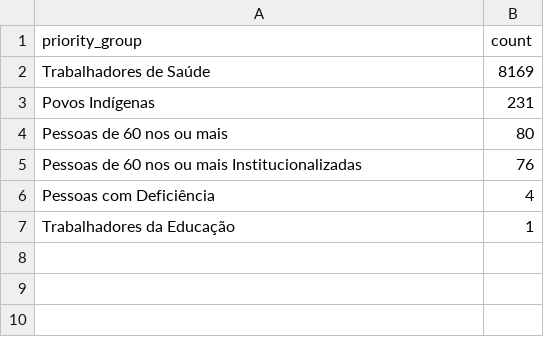
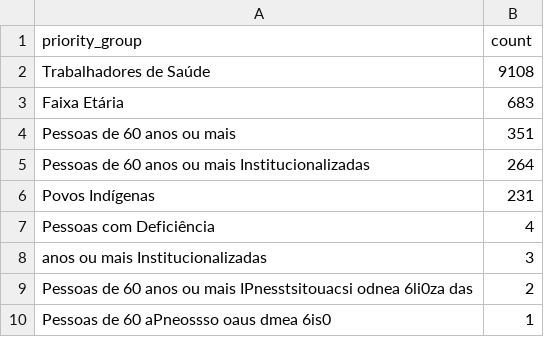
Before and after one commit to rbelem/vacina-manaus-backend, a CSV file: analytics/priority_group_count.csv, drawn as a sheet.

```diff
--- a/analytics/priority_group_count.csv
+++ b/analytics/priority_group_count.csv
@@ -1,7 +1,10 @@
 priority_group,count
-Trabalhadores de Saúde,8169
+Trabalhadores de Saúde,9108
+Faixa Etária,683
+Pessoas de 60 anos ou mais,351
+Pessoas de 60 anos ou mais Institucionalizadas,264
 Povos Indígenas,231
-Pessoas de 60 nos ou mais,80
-Pessoas de 60 nos ou mais Institucionalizadas,76
 Pessoas com Deficiência,4
-Trabalhadores da Educação,1
+anos ou mais Institucionalizadas,3
+Pessoas de 60 anos ou mais IPnesstsitouacsi odnea 6li0za das,2
+Pessoas de 60 aPneossso oaus  dmea 6is0,1
```
Also changed, not shown: 16 other files.
